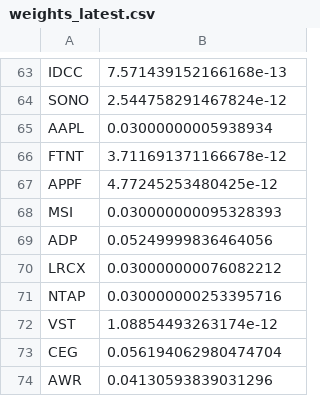
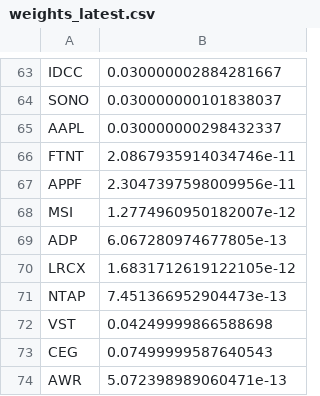
Before and after one commit to Jennifer-Werner/investing_strategy, a CSV file: valuation/portfolio_optimizer/outputs/weights_latest.csv, drawn as a sheet; only a part is shown, gaps mark what is left out; the diff covers the shown part only; the diff names each change by its address in the sheet, - before the commit and + after, or states it on an @@ line.

```diff
--- a/valuation/portfolio_optimizer/outputs/weights_latest.csv
+++ b/valuation/portfolio_optimizer/outputs/weights_latest.csv
-B63: 7.571439152166168e-13
+B63: 0.030000002884281667
-B64: 2.544758291467824e-12
+B64: 0.030000000101838037
-B65: 0.03000000005938934
+B65: 0.030000000298432337
-B66: 3.711691371166678e-12
+B66: 2.0867935914034746e-11
-B67: 4.77245253480425e-12
+B67: 2.3047397598009956e-11
-B68: 0.030000000095328393
+B68: 1.2774960950182007e-12
-B69: 0.05249999836464056
+B69: 6.067280974677805e-13
-B70: 0.030000000076082212
+B70: 1.6831712619122105e-12
-B71: 0.030000000253395716
+B71: 7.451366952904473e-13
-B72: 1.08854493263174e-12
+B72: 0.04249999866588698
-B73: 0.056194062980474704
+B73: 0.07499999587640543
-B74: 0.04130593839031296
+B74: 5.072398989060471e-13
```
Also changed, not shown: 56 edited cells elsewhere in this file, valuation/portfolio_optimizer/outputs/cov_for_mc.csv, valuation/portfolio_optimizer/outputs/mu_bl.csv, 18 other files.
